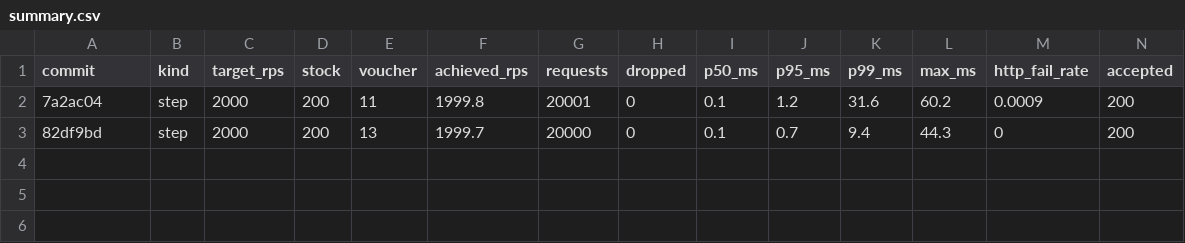
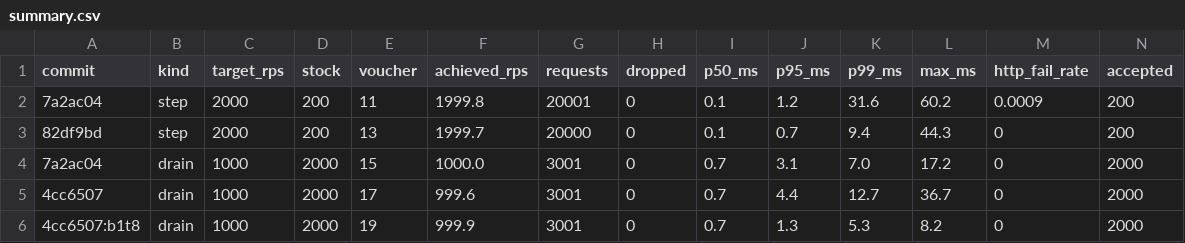
Before and after one commit to qiyu-lu/local-deals-service, a CSV file: benchmark/v2/m4/20260920-140722-m4-smoke/summary.csv, drawn as a sheet; only a part is shown; rows hold the shown columns only; the diff names each change by its address in the sheet, - before the commit and + after, or states it on an @@ line.

```diff
--- a/benchmark/v2/m4/20260920-140722-m4-smoke/summary.csv
+++ b/benchmark/v2/m4/20260920-140722-m4-smoke/summary.csv
+row 4: 7a2ac04 | drain | 1000 | 2000 | 15 | 1000.0 | 3001 | 0 | 0.7 | 3.1 | 7.0 | 17.2 | 0 | 2000
+row 5: 4cc6507 | drain | 1000 | 2000 | 17 | 999.6 | 3001 | 0 | 0.7 | 4.4 | 12.7 | 36.7 | 0 | 2000
+row 6: 4cc6507:b1t8 | drain | 1000 | 2000 | 19 | 999.9 | 3001 | 0 | 0.7 | 1.3 | 5.3 | 8.2 | 0 | 2000
```
Also changed, not shown: 8 other files.
